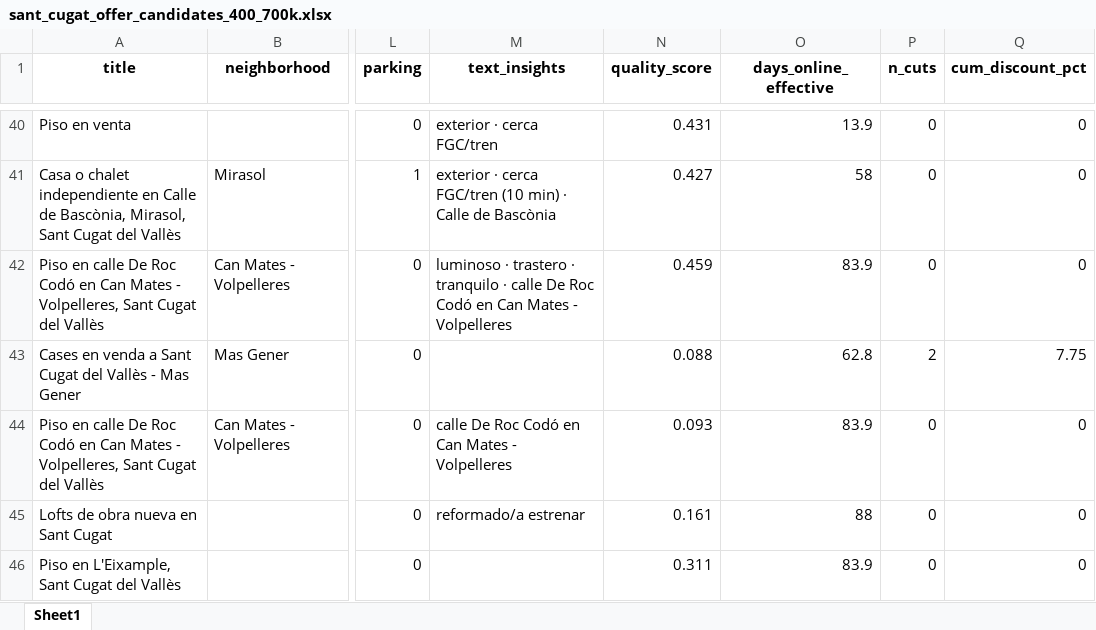
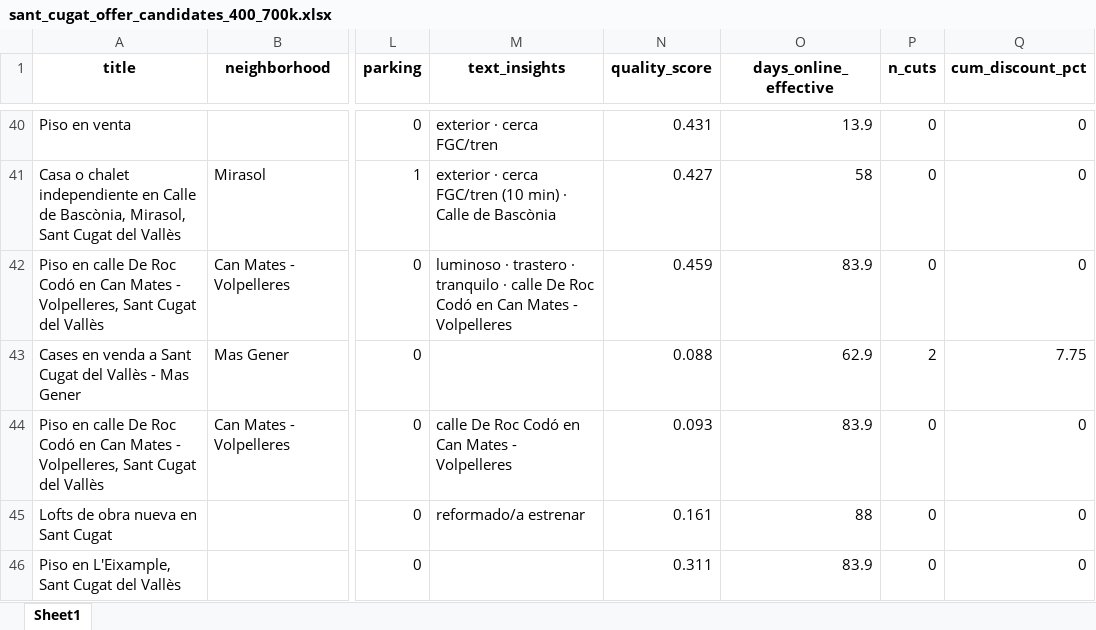
Before and after one commit to amolero6/Immo_scraper, an Excel workbook: sant_cugat_offer_candidates_400_700k.xlsx, sheet Sheet1, drawn as a sheet; only a part is shown, gaps mark what is left out; values as stored, in another font and other column widths than the file's, no borders; the diff names each change by its address in the sheet, - before the commit and + after, or states it on an @@ line.

```diff
--- a/sant_cugat_offer_candidates_400_700k.xlsx (sheet Sheet1)
+++ b/sant_cugat_offer_candidates_400_700k.xlsx (sheet Sheet1)
-O43 (days_online_effective): 62.8
+O43 (days_online_effective): 62.9
```
Also changed, not shown: cerdanyola_excelencia_400_700k.xlsx, cerdanyola_excelencia_estancados_400_700k.xlsx, 11 other files.
